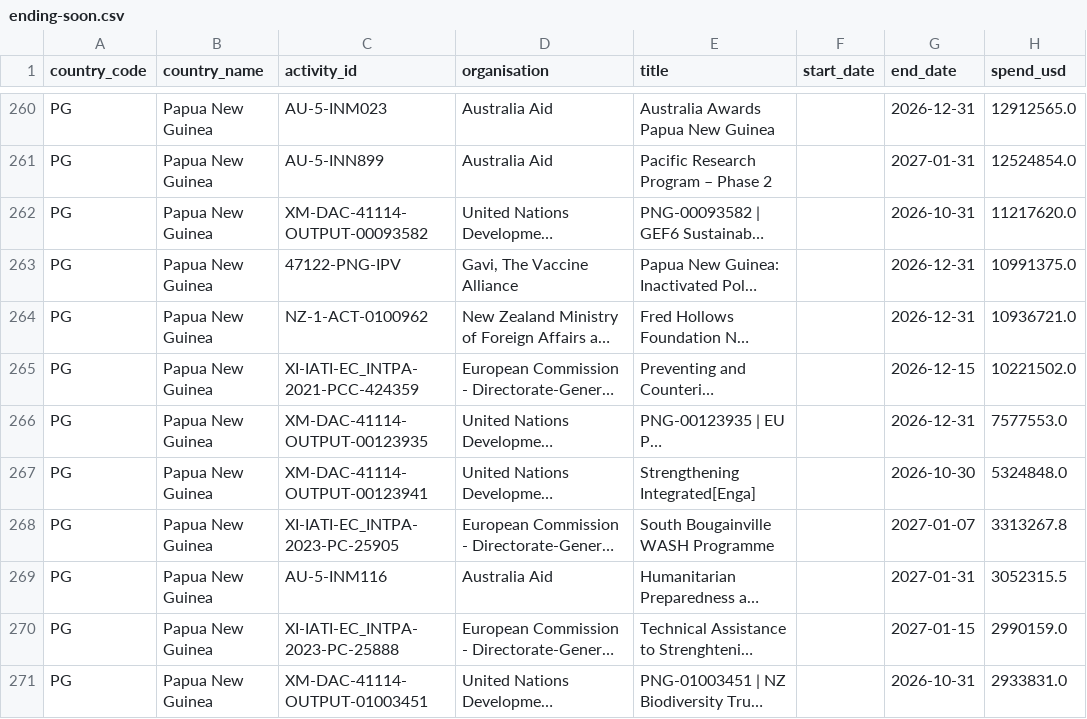
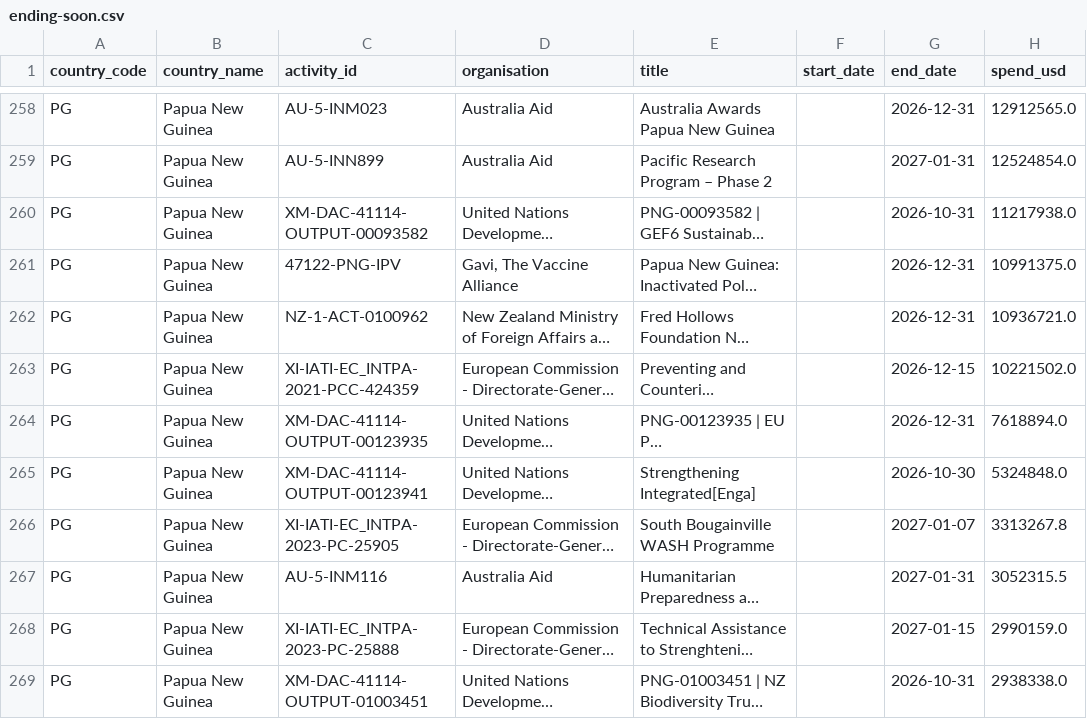
Before and after one commit to intexpagent-01/asa-research, a CSV file: data/ending-soon.csv, drawn as a sheet; only a part is shown, gaps mark what is left out; long unchanged cells end in …; addresses are those after the commit; the diff covers the shown part only; the diff names each change by its address in the sheet, - before the commit and + after, or states it on an @@ line.

```diff
--- a/data/ending-soon.csv
+++ b/data/ending-soon.csv
-H260 (spend_usd): 11217620.0
+H260 (spend_usd): 11217938.0
-H264 (spend_usd): 7577553.0
+H264 (spend_usd): 7618894.0
-H269 (spend_usd): 2933831.0
+H269 (spend_usd): 2938338.0
```
Also changed, not shown: 17 added rows, 5 removed rows, 4 moved rows and 32 edited cells elsewhere in this file, data/country-summary.csv, data/data-currency.csv, 40 other files.
